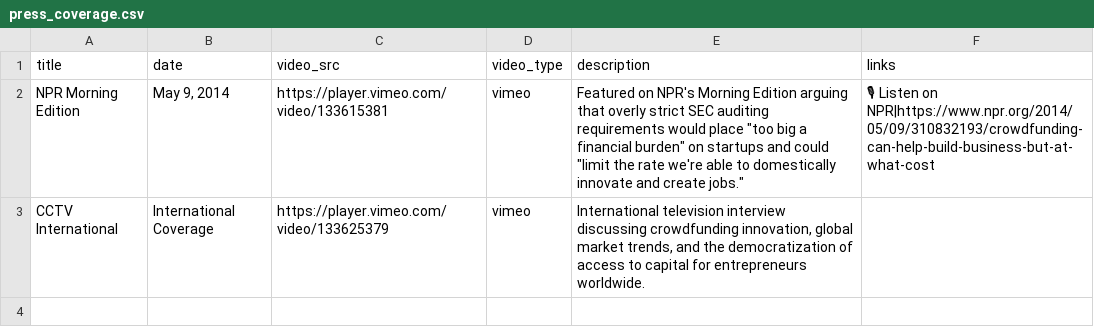
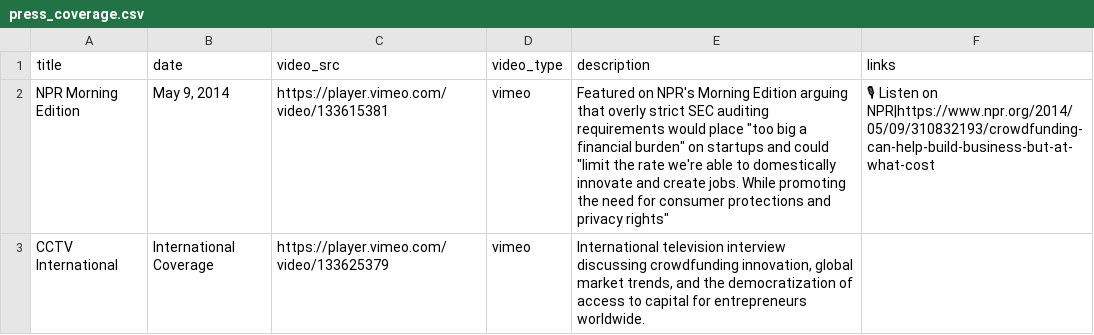
Before and after one commit to ahillelt/ahillelt.github.io, a CSV file: press_coverage.csv, drawn as a sheet; the diff names each change by its address in the sheet, - before the commit and + after, or states it on an @@ line.

Commit message:
Update press_coverage.csv

```diff
--- a/press_coverage.csv
+++ b/press_coverage.csv
-E2 (description): …and create jobs."
+E2 (description): …and create jobs. While promoting the need for consumer protections and privacy rights"
```
